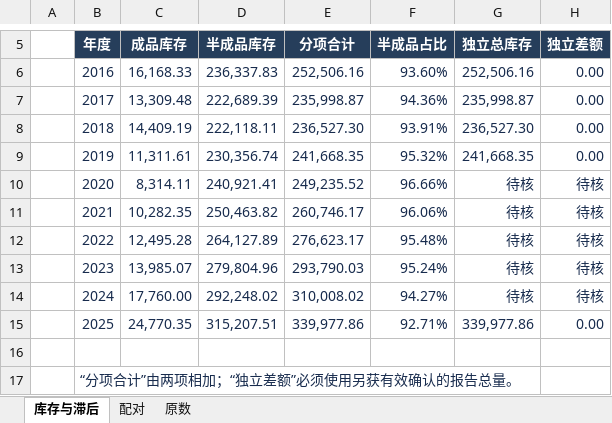
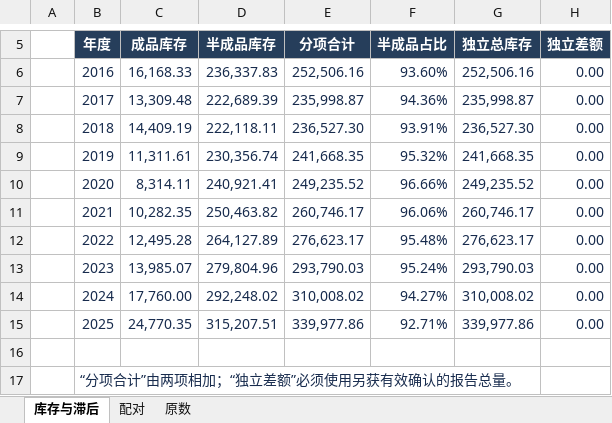
Before and after one commit to Loyyed/Investment_yw_10-1_begin, an Excel workbook: 投资学工作空间/outputs/生产库存销售滞后复算.xlsx, sheet 库存与滞后, drawn as a sheet; only a part is shown, gaps mark what is left out; values as stored, in another font and other column widths than the file's, no borders; conditional formats not drawn; the diff names each change by its address in the sheet, - before the commit and + after, or states it on an @@ line.

```diff
--- a/投资学工作空间/outputs/生产库存销售滞后复算.xlsx (sheet 库存与滞后)
+++ b/投资学工作空间/outputs/生产库存销售滞后复算.xlsx (sheet 库存与滞后)
-G10 (独立总库存): 待核
+G10 (独立总库存): 249,235.52
-H10:H14 (独立差额): 待核
+H10:H14 (独立差额): 0.00
-G11 (独立总库存): 待核
+G11 (独立总库存): 260,746.17
-G12 (独立总库存): 待核
+G12 (独立总库存): 276,623.17
-G13 (独立总库存): 待核
+G13 (独立总库存): 293,790.03
-G14 (独立总库存): 待核
+G14 (独立总库存): 310,008.02
```
Also changed, not shown: sheet 原数, 42 other files.
